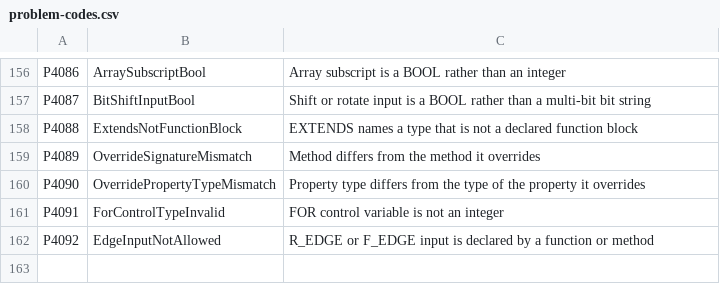
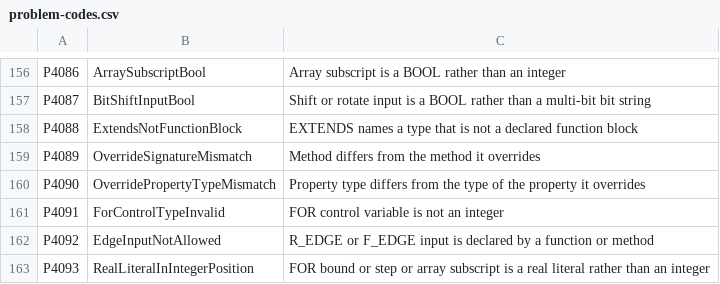
Before and after one commit to ironplc/ironplc, a CSV file: compiler/problems/resources/problem-codes.csv, drawn as a sheet; only a part is shown, gaps mark what is left out; the diff names each change by its address in the sheet, - before the commit and + after, or states it on an @@ line.

```diff
--- a/compiler/problems/resources/problem-codes.csv
+++ b/compiler/problems/resources/problem-codes.csv
+row 163: P4093 | RealLiteralInIntegerPosition | FOR bound or step or array subscript is a real literal rather than an integer
```
Also changed, not shown: 11 other files.
